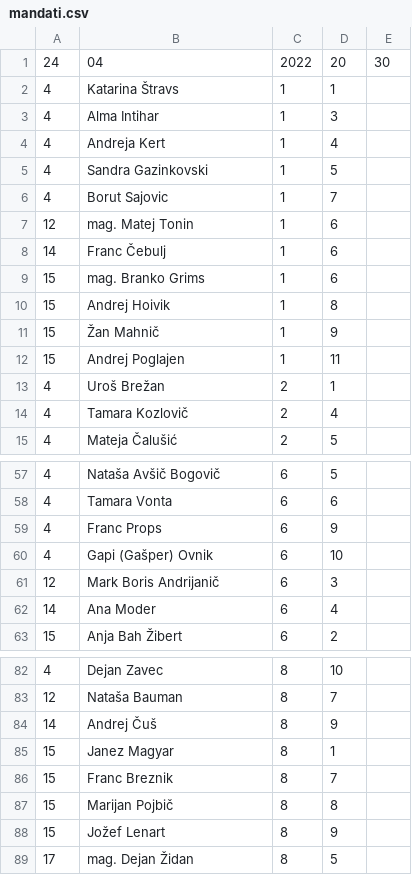
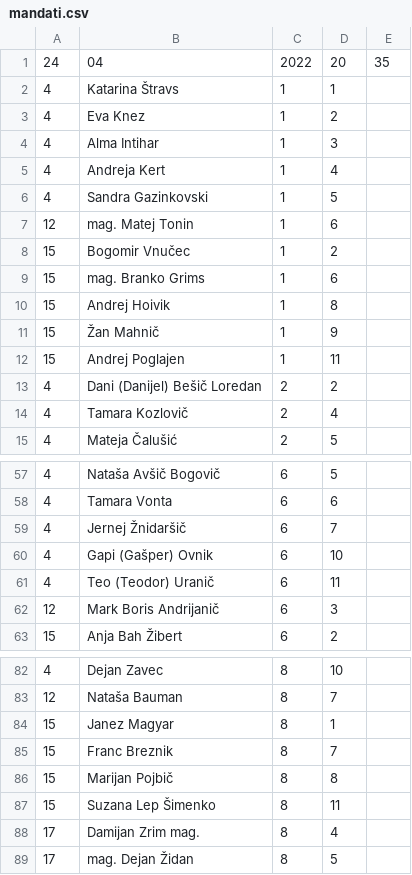
Before and after one commit to stefanb/dvk-volisca, a CSV file: volitve/mandati.csv, drawn as a sheet; only a part is shown, gaps mark what is left out; the diff covers the shown part only.

```diff
--- a/volitve/mandati.csv
+++ b/volitve/mandati.csv
@@ -1,3 +1,4 @@
-24;04;2022;20;30
+24;04;2022;20;35
 4;Katarina Štravs;1;1
+4;Eva Knez;1;2
 4;Alma Intihar;1;3
@@ -5,5 +6,4 @@
 4;Sandra Gazinkovski;1;5
-4;Borut Sajovic;1;7
 12;mag. Matej Tonin;1;6
-14;Franc Čebulj;1;6
+15;Bogomir Vnučec;1;2
 15;mag. Branko Grims;1;6
@@ -12,3 +12,3 @@
 15;Andrej Poglajen;1;11
-4;Uroš Brežan;2;1
+4;Dani (Danijel) Bešič Loredan;2;2
 4;Tamara Kozlovič;2;4
@@ -58,6 +58,6 @@
 4;Tamara Vonta;6;6
-4;Franc Props;6;9
+4;Jernej Žnidaršič;6;7
 4;Gapi (Gašper) Ovnik;6;10
+4;Teo (Teodor) Uranič;6;11
 12;Mark Boris Andrijanič;6;3
-14;Ana Moder;6;4
 15;Anja Bah Žibert;6;2
@@ -83,3 +83,2 @@
 12;Nataša Bauman;8;7
-14;Andrej Čuš;8;9
 15;Janez Magyar;8;1
@@ -87,3 +86,4 @@
 15;Marijan Pojbič;8;8
-15;Jožef Lenart;8;9
+15;Suzana Lep Šimenko;8;11
+17;Damijan Zrim mag.;8;4
 17;mag. Dejan Židan;8;5
```
Also changed, not shown: 4 added rows, 4 removed rows and 12 edited cells elsewhere in this file, volitve/rezultati.csv, volitve/udelezba.csv, 20 other files.
